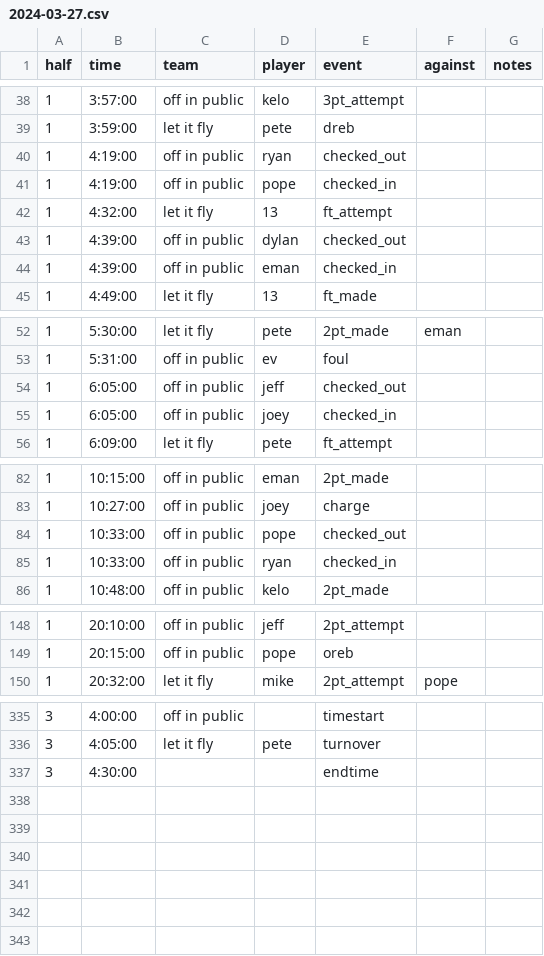
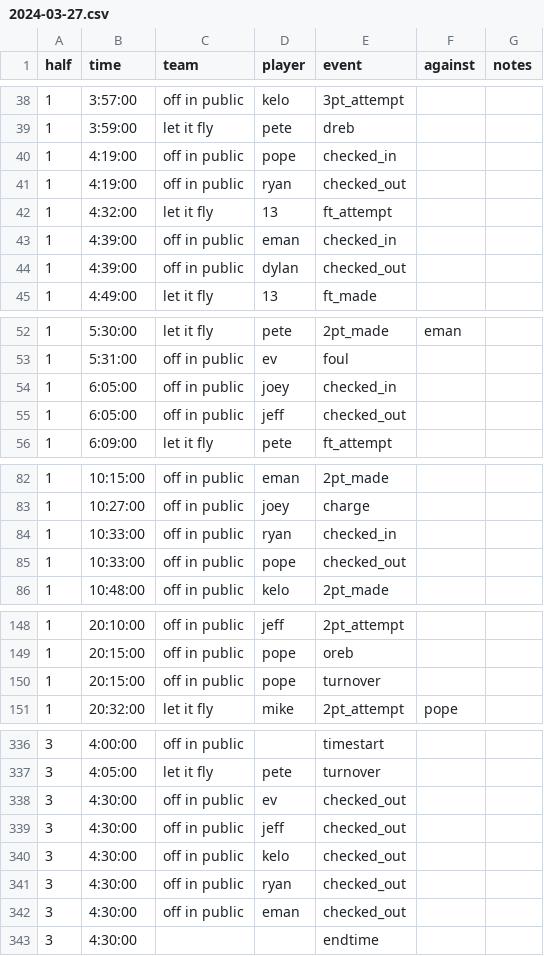
Before and after one commit to jppope/off-in-public, a CSV file: _scripts/files/2024-03-27.csv, drawn as a sheet; only a part is shown, gaps mark what is left out; the diff covers the shown part only.

```diff
--- a/_scripts/files/2024-03-27.csv
+++ b/_scripts/files/2024-03-27.csv
@@ -39,7 +39,7 @@ half,time,team,player,event,against,notes
 1,3:59:00,let it fly,pete,dreb,,
+1,4:19:00,off in public,pope,checked_in,,
 1,4:19:00,off in public,ryan,checked_out,,
-1,4:19:00,off in public,pope,checked_in,,
 1,4:32:00,let it fly,13,ft_attempt,,
+1,4:39:00,off in public,eman,checked_in,,
 1,4:39:00,off in public,dylan,checked_out,,
-1,4:39:00,off in public,eman,checked_in,,
 1,4:49:00,let it fly,13,ft_made,,
@@ -53,4 +53,4 @@ half,time,team,player,event,against,notes
 1,5:31:00,off in public,ev,foul,,
+1,6:05:00,off in public,joey,checked_in,,
 1,6:05:00,off in public,jeff,checked_out,,
-1,6:05:00,off in public,joey,checked_in,,
 1,6:09:00,let it fly,pete,ft_attempt,,
@@ -83,4 +83,4 @@ half,time,team,player,event,against,notes
 1,10:27:00,off in public,joey,charge,,
+1,10:33:00,off in public,ryan,checked_in,,
 1,10:33:00,off in public,pope,checked_out,,
-1,10:33:00,off in public,ryan,checked_in,,
 1,10:48:00,off in public,kelo,2pt_made,,
@@ -149,2 +149,3 @@ half,time,team,player,event,against,notes
 1,20:15:00,off in public,pope,oreb,,
+1,20:15:00,off in public,pope,turnover,,
 1,20:32:00,let it fly,mike,2pt_attempt,pope,
@@ -336,2 +337,7 @@ half,time,team,player,event,against,notes
 3,4:05:00,let it fly,pete,turnover,,
+3,4:30:00,off in public,ev,checked_out,,
+3,4:30:00,off in public,jeff,checked_out,,
+3,4:30:00,off in public,kelo,checked_out,,
+3,4:30:00,off in public,ryan,checked_out,,
+3,4:30:00,off in public,eman,checked_out,,
 3,4:30:00,,,endtime,,
```
Also changed, not shown: 1 edited cell elsewhere in this file, 4 other files.
